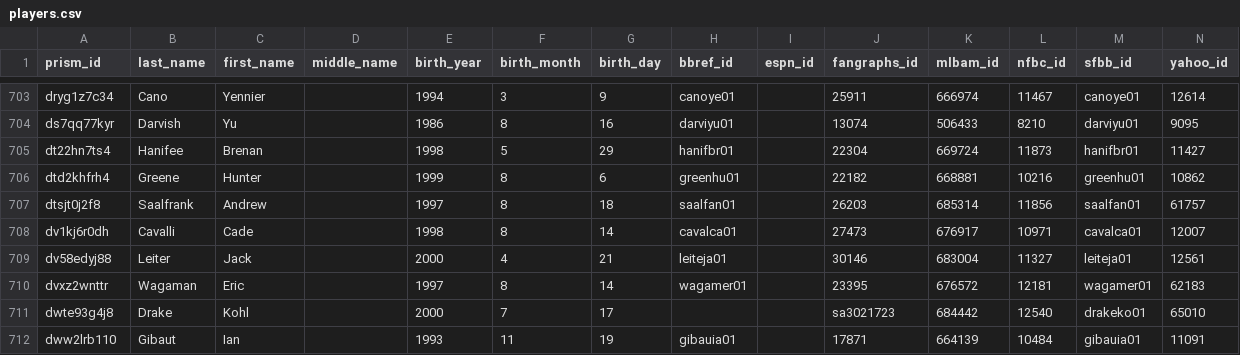
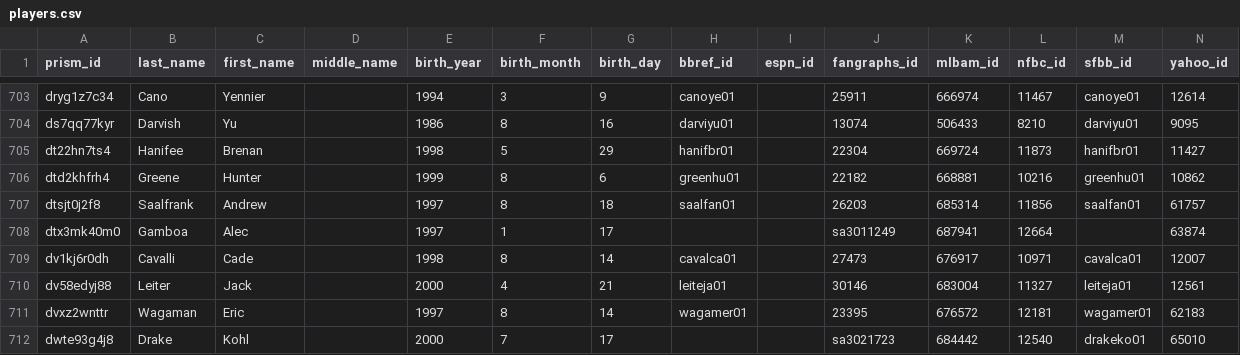
Before and after one commit to StatsVine/prism-crosswalk-data, a CSV file: data/mlb/players.csv, drawn as a sheet; only a part is shown, gaps mark what is left out; the shorter side is filled out with more unchanged rows.

Commit message:
mlb: Add Gamboa, Alec to 40-man roster

```diff
--- a/data/mlb/players.csv
+++ b/data/mlb/players.csv
@@ -707,2 +707,3 @@ dtd2khfrh4,Greene,Hunter,,1999,8,6,greenhu01,,22182,668881,10216,greenhu01,10862
 dtsjt0j2f8,Saalfrank,Andrew,,1997,8,18,saalfan01,,26203,685314,11856,saalfan01,61757
+dtx3mk40m0,Gamboa,Alec,,1997,1,17,,,sa3011249,687941,12664,,63874
 dv1kj6r0dh,Cavalli,Cade,,1998,8,14,cavalca01,,27473,676917,10971,cavalca01,12007
```
